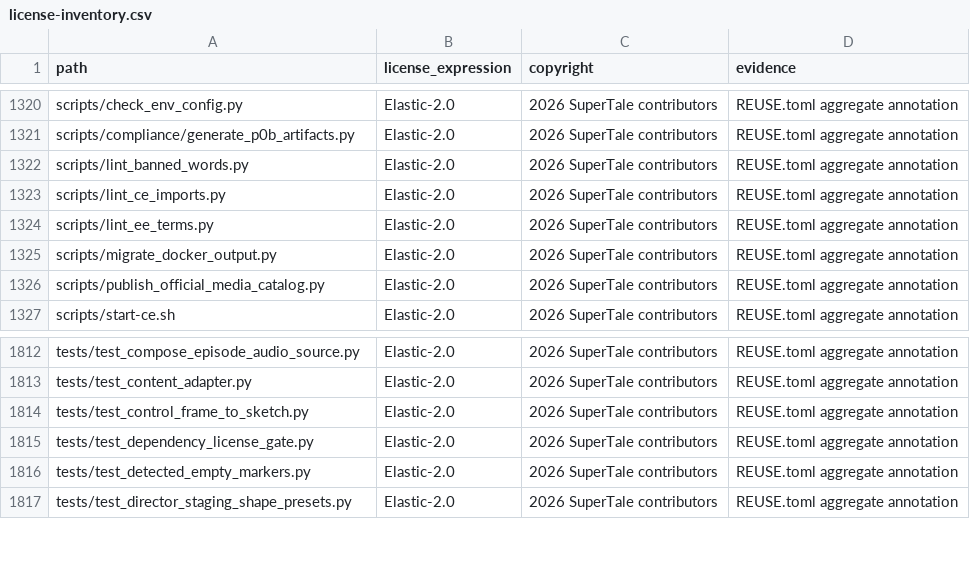
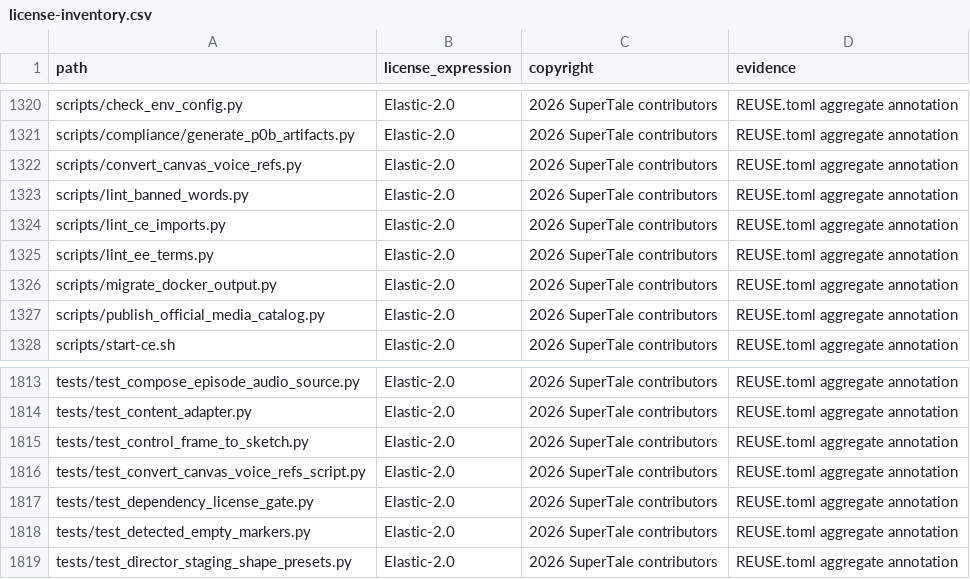
Before and after one commit to dramaclaw/dramaclaw, a CSV file: license-inventory.csv, drawn as a sheet; only a part is shown, gaps mark what is left out.

```diff
--- a/license-inventory.csv
+++ b/license-inventory.csv
@@ -1321,2 +1321,3 @@ scripts/check_env_config.py,Elastic-2.0,2026 SuperTale contributors,REUSE.toml a
 scripts/compliance/generate_p0b_artifacts.py,Elastic-2.0,2026 SuperTale contributors,REUSE.toml aggregate annotation
+scripts/convert_canvas_voice_refs.py,Elastic-2.0,2026 SuperTale contributors,REUSE.toml aggregate annotation
 scripts/lint_banned_words.py,Elastic-2.0,2026 SuperTale contributors,REUSE.toml aggregate annotation
@@ -1814,2 +1815,3 @@ tests/test_content_adapter.py,Elastic-2.0,2026 SuperTale contributors,REUSE.toml
 tests/test_control_frame_to_sketch.py,Elastic-2.0,2026 SuperTale contributors,REUSE.toml aggregate annotation
+tests/test_convert_canvas_voice_refs_script.py,Elastic-2.0,2026 SuperTale contributors,REUSE.toml aggregate annotation
 tests/test_dependency_license_gate.py,Elastic-2.0,2026 SuperTale contributors,REUSE.toml aggregate annotation
```
Also changed, not shown: 2 other files.
